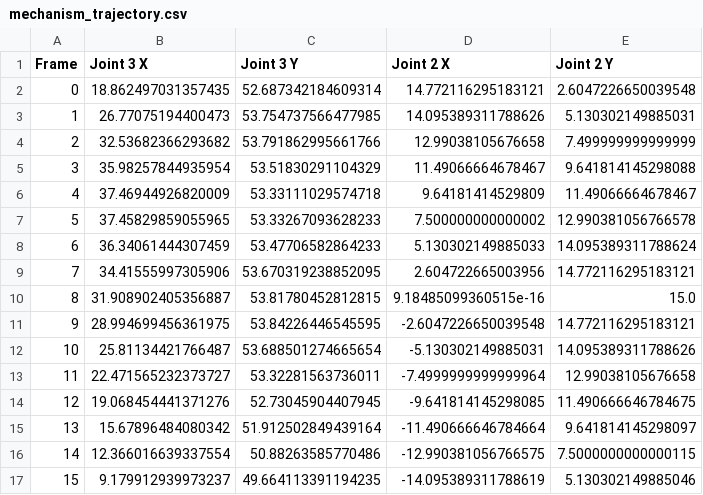
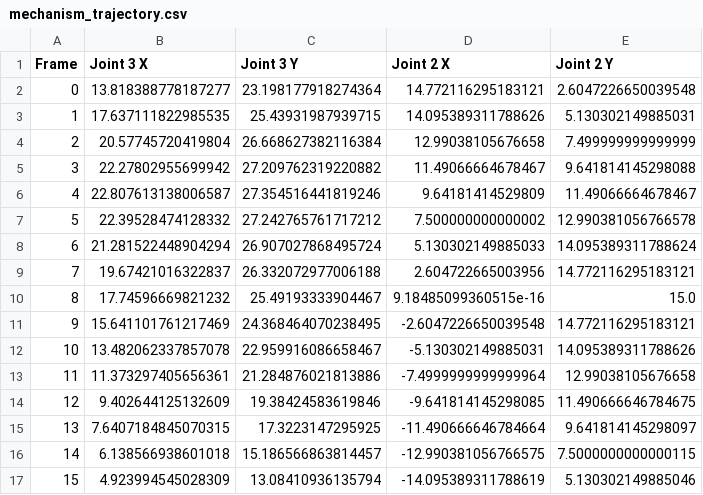
Before and after one commit to valentinhuemr/Abschlussprojekt_Soft3, a CSV file: mechanism_trajectory.csv, drawn as a sheet; only a part is shown; the diff covers the shown part only.

```diff
--- a/mechanism_trajectory.csv
+++ b/mechanism_trajectory.csv
@@ -1,17 +1,17 @@
 Frame,Joint 3 X,Joint 3 Y,Joint 2 X,Joint 2 Y
-0,18.862497031357435,52.687342184609314,14.772116295183121,2.6047226650039548
-1,26.77075194400473,53.754737566477985,14.095389311788626,5.130302149885031
-2,32.53682366293682,53.791862995661766,12.99038105676658,7.499999999999999
-3,35.98257844935954,53.51830291104329,11.49066664678467,9.641814145298088
-4,37.46944926820009,53.33111029574718,9.64181414529809,11.49066664678467
-5,37.45829859055965,53.33267093628233,7.500000000000002,12.990381056766578
-6,36.34061444307459,53.47706582864233,5.130302149885033,14.095389311788624
-7,34.41555997305906,53.670319238852095,2.604722665003956,14.772116295183121
-8,31.908902405356887,53.81780452812815,9.18485099360515e-16,15.0
-9,28.994699456361975,53.84226446545595,-2.6047226650039548,14.772116295183121
-10,25.81134421766487,53.688501274665654,-5.130302149885031,14.095389311788626
-11,22.471565232373727,53.32281563736011,-7.4999999999999964,12.99038105676658
-12,19.068454441371276,52.73045904407945,-9.641814145298085,11.490666646784675
-13,15.67896484080342,51.912502849439164,-11.490666646784664,9.641814145298097
-14,12.366016639337554,50.88263585770486,-12.990381056766575,7.5000000000000115
-15,9.179912939973237,49.664113391194235,-14.095389311788619,5.130302149885046
+0,13.818388778187277,23.198177918274364,14.772116295183121,2.6047226650039548
+1,17.637111822985535,25.43931987939715,14.095389311788626,5.130302149885031
+2,20.57745720419804,26.668627382116384,12.99038105676658,7.499999999999999
+3,22.27802955699942,27.209762319220882,11.49066664678467,9.641814145298088
+4,22.807613138006587,27.354516441819246,9.64181414529809,11.49066664678467
+5,22.39528474128332,27.242765761717212,7.500000000000002,12.990381056766578
+6,21.281522448904294,26.907027868495724,5.130302149885033,14.095389311788624
+7,19.67421016322837,26.332072977006188,2.604722665003956,14.772116295183121
+8,17.74596669821232,25.49193333904467,9.18485099360515e-16,15.0
+9,15.641101761217469,24.368464070238495,-2.6047226650039548,14.772116295183121
+10,13.482062337857078,22.959916086658467,-5.130302149885031,14.095389311788626
+11,11.373297405656361,21.284876021813886,-7.4999999999999964,12.99038105676658
+12,9.402644125132609,19.38424583619846,-9.641814145298085,11.490666646784675
+13,7.6407184845070315,17.3223147295925,-11.490666646784664,9.641814145298097
+14,6.138566938601018,15.186566863814457,-12.990381056766575,7.5000000000000115
+15,4.923994545028309,13.08410936135794,-14.095389311788619,5.130302149885046
```
Also changed, not shown: 42 edited cells elsewhere in this file, 5 other files.
